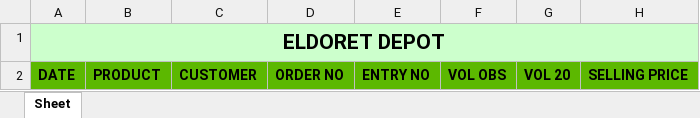
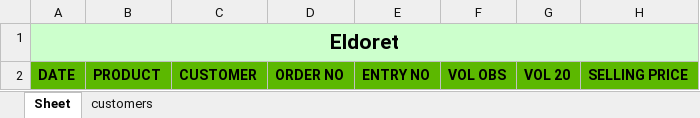
Before and after one commit to EarthmanAmanMbaraki/opl, an Excel workbook: DailyReportTemplate1.xlsx, sheet Sheet, drawn as a sheet; values as stored, in another font and other column widths than the file's, no borders; the diff names each change by its address in the sheet, - before the commit and + after, or states it on an @@ line.

```diff
--- a/DailyReportTemplate1.xlsx (sheet Sheet)
+++ b/DailyReportTemplate1.xlsx (sheet Sheet)
+sheet tab: customers
-A1: ELDORET DEPOT
+A1: Eldoret
```
Also changed, not shown: 4 other files.
